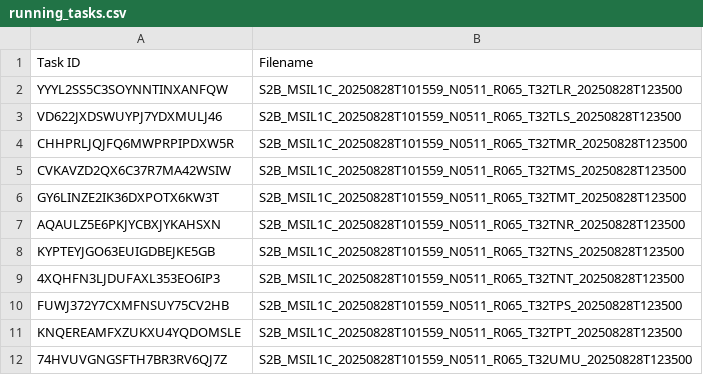
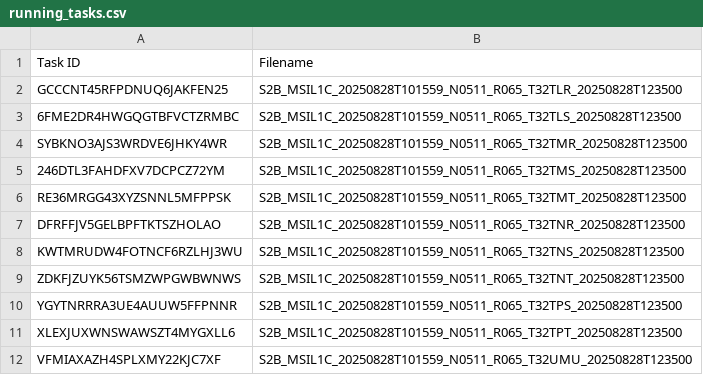
Before and after one commit to swisstopo/topo-satromo-v2, a CSV file: processing/running_tasks.csv, drawn as a sheet.

Commit message:
Processing files done

```diff
--- a/processing/running_tasks.csv
+++ b/processing/running_tasks.csv
@@ -1,12 +1,12 @@
 Task ID,Filename
-YYYL2SS5C3SOYNNTINXANFQW,S2B_MSIL1C_20250828T101559_N0511_R065_T32TLR_20250828T123500
-VD622JXDSWUYPJ7YDXMULJ46,S2B_MSIL1C_20250828T101559_N0511_R065_T32TLS_20250828T123500
-CHHPRLJQJFQ6MWPRPIPDXW5R,S2B_MSIL1C_20250828T101559_N0511_R065_T32TMR_20250828T123500
-CVKAVZD2QX6C37R7MA42WSIW,S2B_MSIL1C_20250828T101559_N0511_R065_T32TMS_20250828T123500
-GY6LINZE2IK36DXPOTX6KW3T,S2B_MSIL1C_20250828T101559_N0511_R065_T32TMT_20250828T123500
-AQAULZ5E6PKJYCBXJYKAHSXN,S2B_MSIL1C_20250828T101559_N0511_R065_T32TNR_20250828T123500
-KYPTEYJGO63EUIGDBEJKE5GB,S2B_MSIL1C_20250828T101559_N0511_R065_T32TNS_20250828T123500
-4XQHFN3LJDUFAXL353EO6IP3,S2B_MSIL1C_20250828T101559_N0511_R065_T32TNT_20250828T123500
-FUWJ372Y7CXMFNSUY75CV2HB,S2B_MSIL1C_20250828T101559_N0511_R065_T32TPS_20250828T123500
-KNQEREAMFXZUKXU4YQDOMSLE,S2B_MSIL1C_20250828T101559_N0511_R065_T32TPT_20250828T123500
-74HVUVGNGSFTH7BR3RV6QJ7Z,S2B_MSIL1C_20250828T101559_N0511_R065_T32UMU_20250828T123500
+GCCCNT45RFPDNUQ6JAKFEN25,S2B_MSIL1C_20250828T101559_N0511_R065_T32TLR_20250828T123500
+6FME2DR4HWGQGTBFVCTZRMBC,S2B_MSIL1C_20250828T101559_N0511_R065_T32TLS_20250828T123500
+SYBKNO3AJS3WRDVE6JHKY4WR,S2B_MSIL1C_20250828T101559_N0511_R065_T32TMR_20250828T123500
+246DTL3FAHDFXV7DCPCZ72YM,S2B_MSIL1C_20250828T101559_N0511_R065_T32TMS_20250828T123500
+RE36MRGG43XYZSNNL5MFPPSK,S2B_MSIL1C_20250828T101559_N0511_R065_T32TMT_20250828T123500
+DFRFFJV5GELBPFTKTSZHOLAO,S2B_MSIL1C_20250828T101559_N0511_R065_T32TNR_20250828T123500
+KWTMRUDW4FOTNCF6RZLHJ3WU,S2B_MSIL1C_20250828T101559_N0511_R065_T32TNS_20250828T123500
+ZDKFJZUYK56TSMZWPGWBWNWS,S2B_MSIL1C_20250828T101559_N0511_R065_T32TNT_20250828T123500
+YGYTNRRRA3UE4AUUW5FFPNNR,S2B_MSIL1C_20250828T101559_N0511_R065_T32TPS_20250828T123500
+XLEXJUXWNSWAWSZT4MYGXLL6,S2B_MSIL1C_20250828T101559_N0511_R065_T32TPT_20250828T123500
+VFMIAXAZH4SPLXMY22KJC7XF,S2B_MSIL1C_20250828T101559_N0511_R065_T32UMU_20250828T123500
```
Also changed, not shown: 11 other files.
